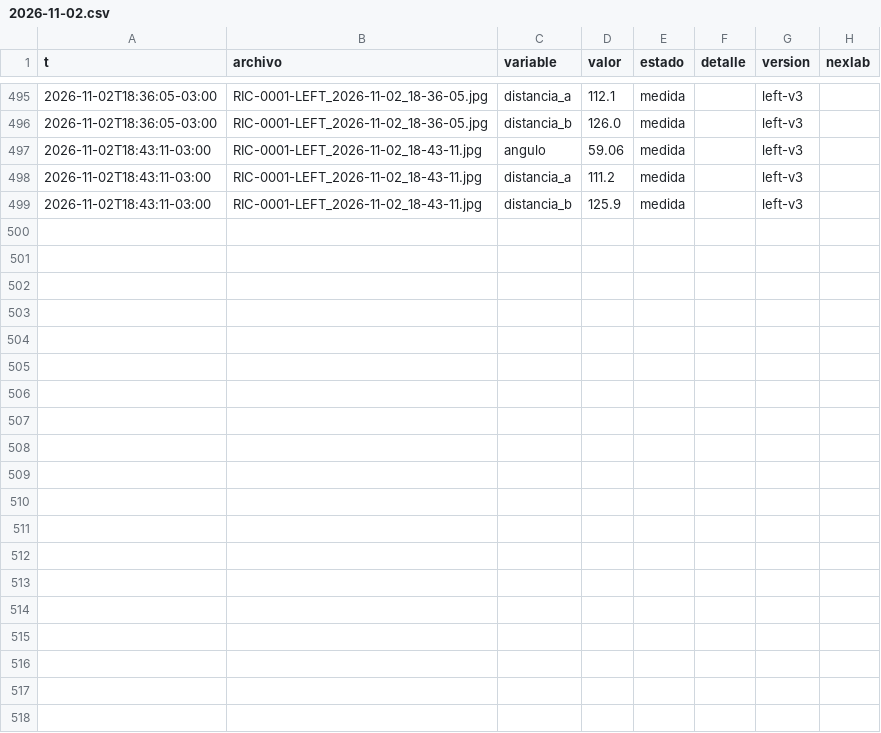
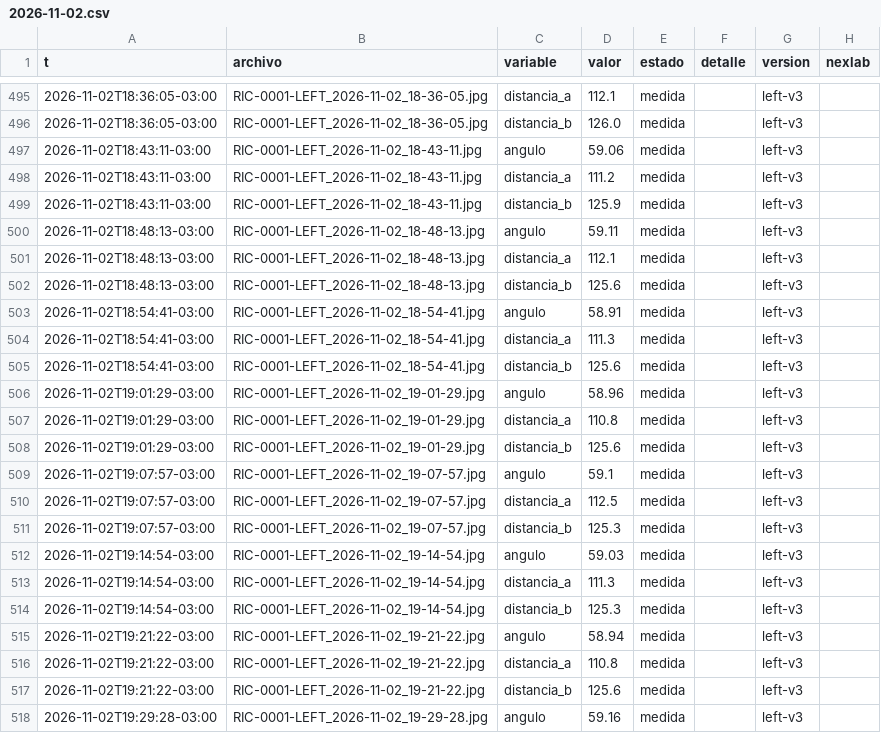
Before and after one commit to Andyyff/tesis-saman, a CSV file: datos/lecturas/left/2026-11-02.csv, drawn as a sheet; only a part is shown, gaps mark what is left out; the diff covers the shown part only; the diff names each change by its address in the sheet, - before the commit and + after, or states it on an @@ line.

```diff
--- a/datos/lecturas/left/2026-11-02.csv
+++ b/datos/lecturas/left/2026-11-02.csv
+row 500: 2026-11-02T18:48:13-03:00 | RIC-0001-LEFT_2026-11-02_18-48-13.jpg | angulo | 59.11 | medida |  | left-v3
+row 501: 2026-11-02T18:48:13-03:00 | RIC-0001-LEFT_2026-11-02_18-48-13.jpg | distancia_a | 112.1 | medida |  | left-v3
+row 502: 2026-11-02T18:48:13-03:00 | RIC-0001-LEFT_2026-11-02_18-48-13.jpg | distancia_b | 125.6 | medida |  | left-v3
+row 503: 2026-11-02T18:54:41-03:00 | RIC-0001-LEFT_2026-11-02_18-54-41.jpg | angulo | 58.91 | medida |  | left-v3
+row 504: 2026-11-02T18:54:41-03:00 | RIC-0001-LEFT_2026-11-02_18-54-41.jpg | distancia_a | 111.3 | medida |  | left-v3
+row 505: 2026-11-02T18:54:41-03:00 | RIC-0001-LEFT_2026-11-02_18-54-41.jpg | distancia_b | 125.6 | medida |  | left-v3
+row 506: 2026-11-02T19:01:29-03:00 | RIC-0001-LEFT_2026-11-02_19-01-29.jpg | angulo | 58.96 | medida |  | left-v3
+row 507: 2026-11-02T19:01:29-03:00 | RIC-0001-LEFT_2026-11-02_19-01-29.jpg | distancia_a | 110.8 | medida |  | left-v3
+row 508: 2026-11-02T19:01:29-03:00 | RIC-0001-LEFT_2026-11-02_19-01-29.jpg | distancia_b | 125.6 | medida |  | left-v3
+row 509: 2026-11-02T19:07:57-03:00 | RIC-0001-LEFT_2026-11-02_19-07-57.jpg | angulo | 59.1 | medida |  | left-v3
+row 510: 2026-11-02T19:07:57-03:00 | RIC-0001-LEFT_2026-11-02_19-07-57.jpg | distancia_a | 112.5 | medida |  | left-v3
+row 511: 2026-11-02T19:07:57-03:00 | RIC-0001-LEFT_2026-11-02_19-07-57.jpg | distancia_b | 125.3 | medida |  | left-v3
+row 512: 2026-11-02T19:14:54-03:00 | RIC-0001-LEFT_2026-11-02_19-14-54.jpg | angulo | 59.03 | medida |  | left-v3
+row 513: 2026-11-02T19:14:54-03:00 | RIC-0001-LEFT_2026-11-02_19-14-54.jpg | distancia_a | 111.3 | medida |  | left-v3
+row 514: 2026-11-02T19:14:54-03:00 | RIC-0001-LEFT_2026-11-02_19-14-54.jpg | distancia_b | 125.3 | medida |  | left-v3
+row 515: 2026-11-02T19:21:22-03:00 | RIC-0001-LEFT_2026-11-02_19-21-22.jpg | angulo | 58.94 | medida |  | left-v3
+row 516: 2026-11-02T19:21:22-03:00 | RIC-0001-LEFT_2026-11-02_19-21-22.jpg | distancia_a | 110.8 | medida |  | left-v3
+row 517: 2026-11-02T19:21:22-03:00 | RIC-0001-LEFT_2026-11-02_19-21-22.jpg | distancia_b | 125.6 | medida |  | left-v3
+row 518: 2026-11-02T19:29:28-03:00 | RIC-0001-LEFT_2026-11-02_19-29-28.jpg | angulo | 59.16 | medida |  | left-v3
```
Also changed, not shown: 11 added rows elsewhere in this file, datos/lecturas/amp/2026-11-02.csv, datos/lecturas/clima/2026-11-02.csv, 8 other files.
